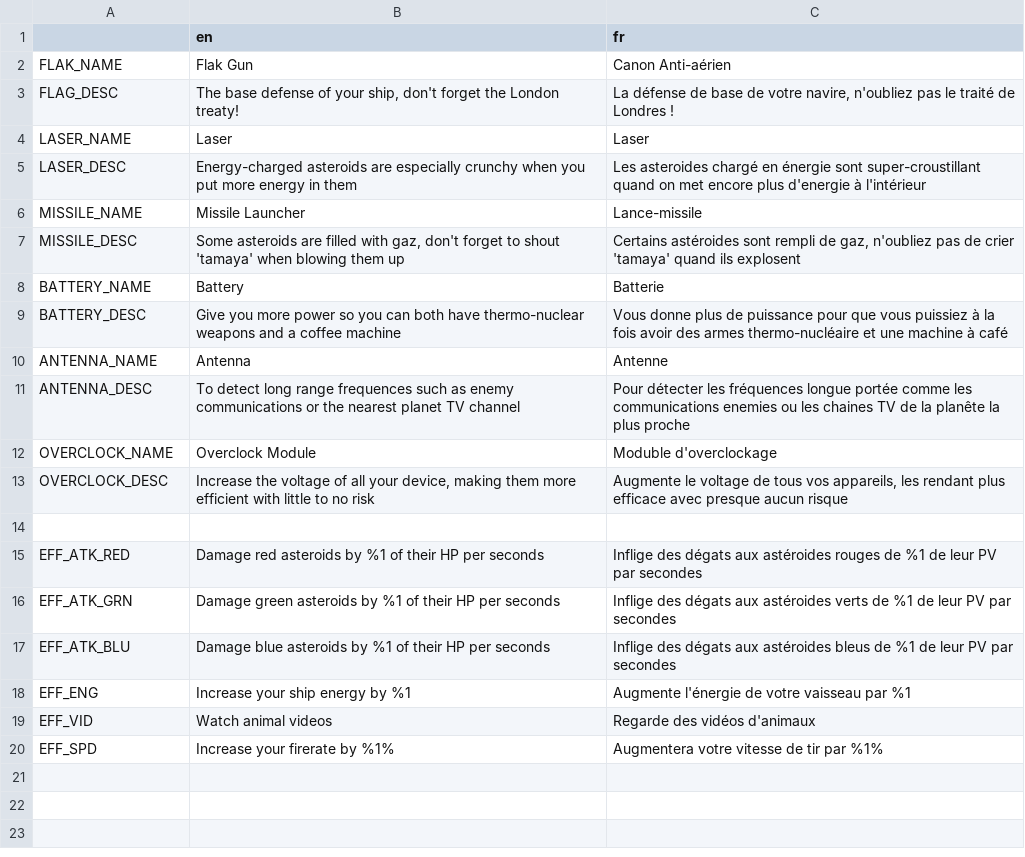
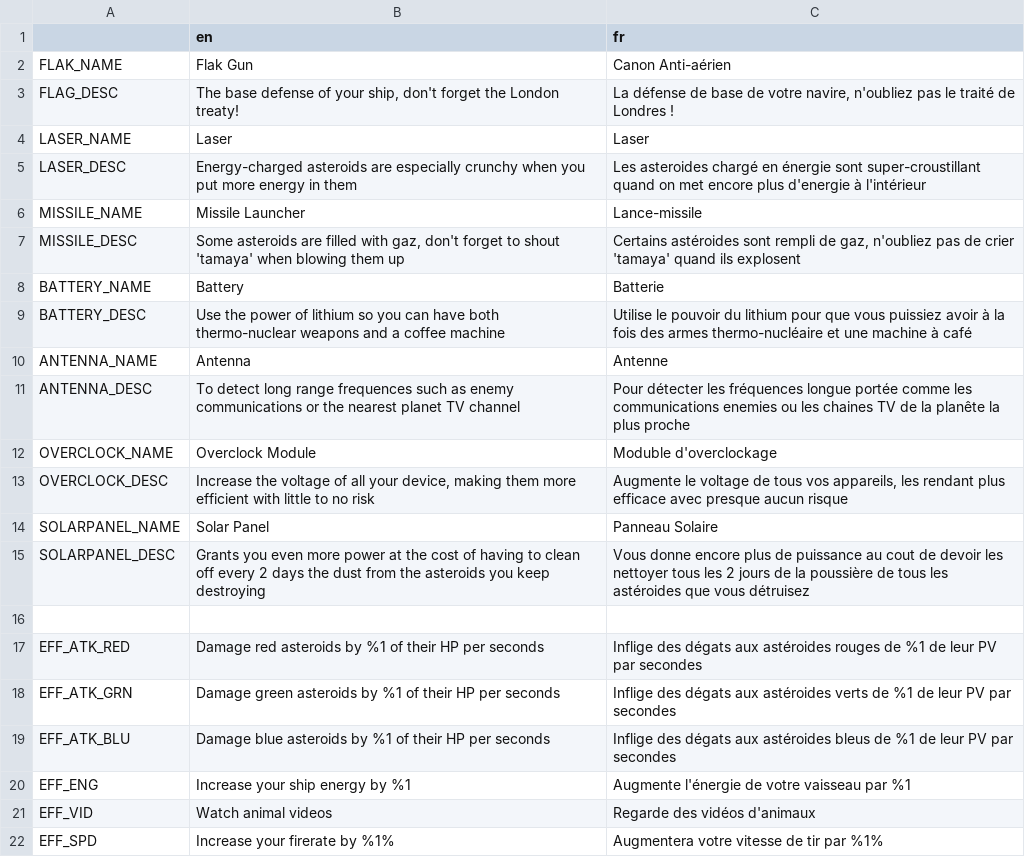
Before and after one commit to Xwilarg/LudumDare54, a CSV file: Translations/text.csv, drawn as a sheet.

Commit message:
Add solar panel

```diff
--- a/Translations/text.csv
+++ b/Translations/text.csv
@@ -8,3 +8,3 @@ MISSILE_DESC;Some asteroids are filled with gaz, don't forget to shout 'tamaya'
 BATTERY_NAME;Battery;Batterie
-BATTERY_DESC;Give you more power so you can both have thermo-nuclear weapons and a coffee machine;Vous donne plus de puissance pour que vous puissiez à la fois avoir des armes thermo-nucléaire et une machine à café
+BATTERY_DESC;Use the power of lithium so you can have both thermo-nuclear weapons and a coffee machine;Utilise le pouvoir du lithium pour que vous puissiez avoir à la fois des armes thermo-nucléaire et une machine à café
 ANTENNA_NAME;Antenna;Antenne
@@ -13,2 +13,4 @@ OVERCLOCK_NAME;Overclock Module;Moduble d'overclockage
 OVERCLOCK_DESC;Increase the voltage of all your device, making them more efficient with little to no risk;Augmente le voltage de tous vos appareils, les rendant plus efficace avec presque aucun risque
+SOLARPANEL_NAME;Solar Panel;Panneau Solaire
+SOLARPANEL_DESC;Grants you even more power at the cost of having to clean off every 2 days the dust from the asteroids you keep destroying;Vous donne encore plus de puissance au cout de devoir les nettoyer tous les 2 jours de la poussière de tous les astéroides que vous détruisez
 
```
Also changed, not shown: 2 other files.
